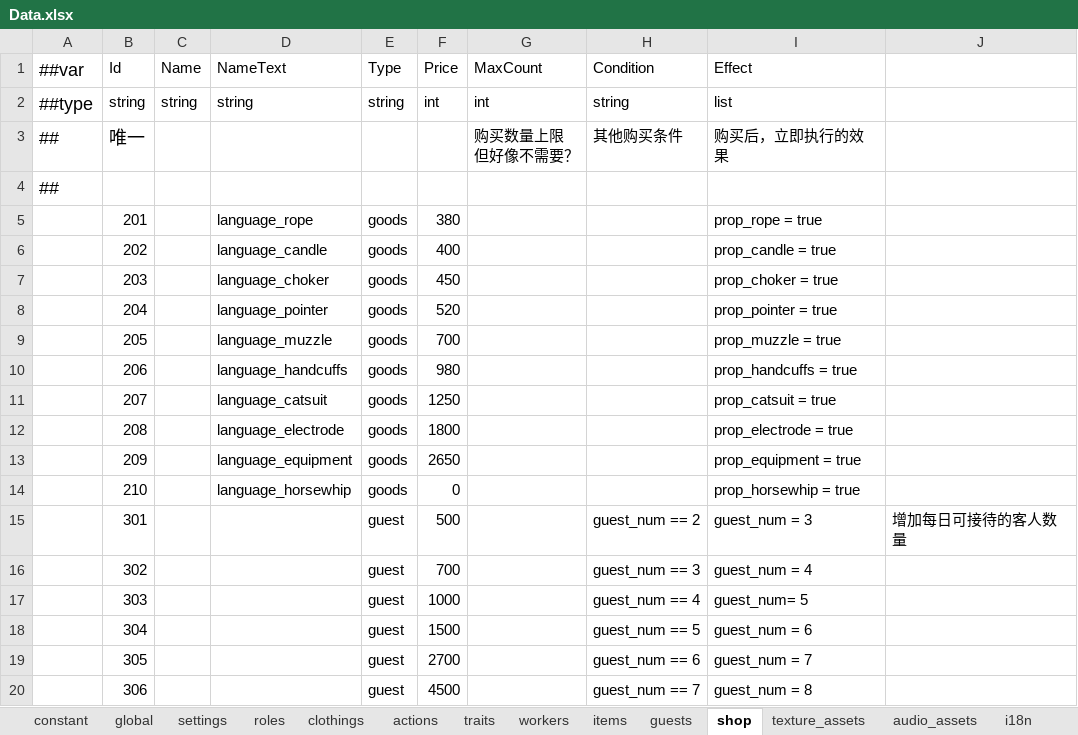
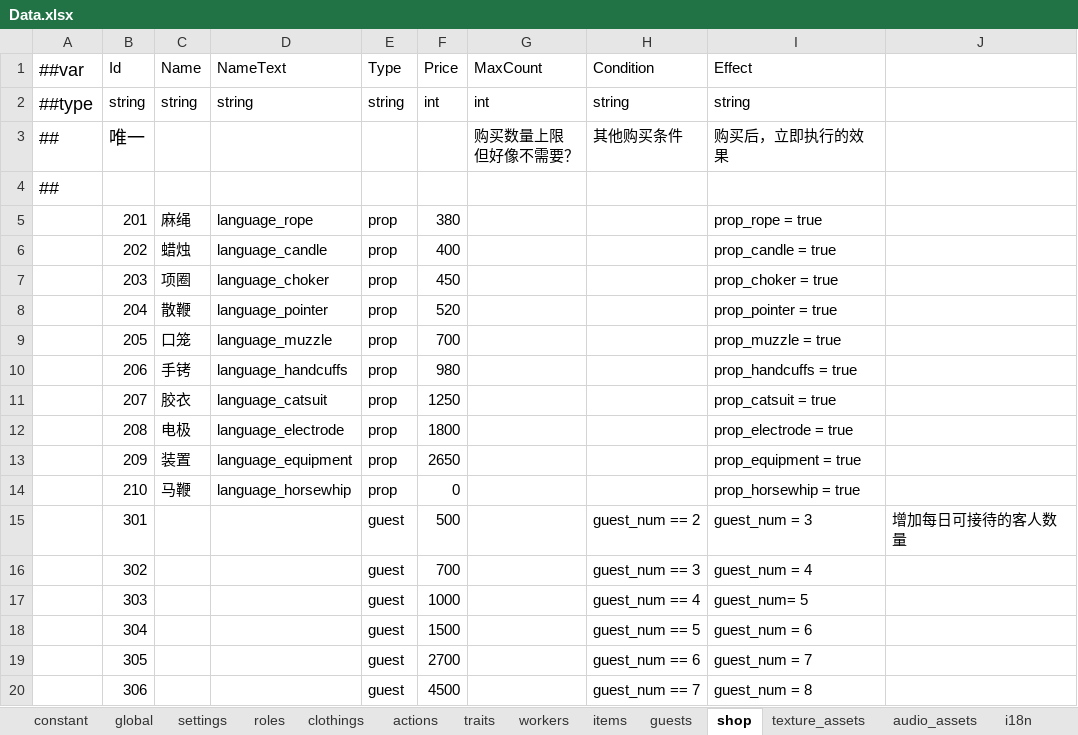
Before and after one commit to eventidez/project-club, an Excel workbook: configs/excel/Data.xlsx, sheet shop, drawn as a sheet; only a part is shown; values as stored, in another font and other column widths than the file's, no borders; charts and pictures not drawn; the diff names each change by its address in the sheet, - before the commit and + after, or states it on an @@ line.

```diff
--- a/configs/excel/Data.xlsx (sheet shop)
+++ b/configs/excel/Data.xlsx (sheet shop)
-I2 (Effect): list
+I2 (Effect): string
-C5 (Name): (empty)
+C5 (Name): 麻绳
-E5:E14 (Type): goods
+E5:E14 (Type): prop
-C6 (Name): (empty)
+C6 (Name): 蜡烛
-C7 (Name): (empty)
+C7 (Name): 项圈
-C8 (Name): (empty)
+C8 (Name): 散鞭
-C9 (Name): (empty)
+C9 (Name): 口笼
-C10 (Name): (empty)
+C10 (Name): 手铐
-C11 (Name): (empty)
+C11 (Name): 胶衣
-C12 (Name): (empty)
+C12 (Name): 电极
-C13 (Name): (empty)
+C13 (Name): 装置
-C14 (Name): (empty)
+C14 (Name): 马鞭
```
Also changed, not shown: charts or pictures, 1 other file.
